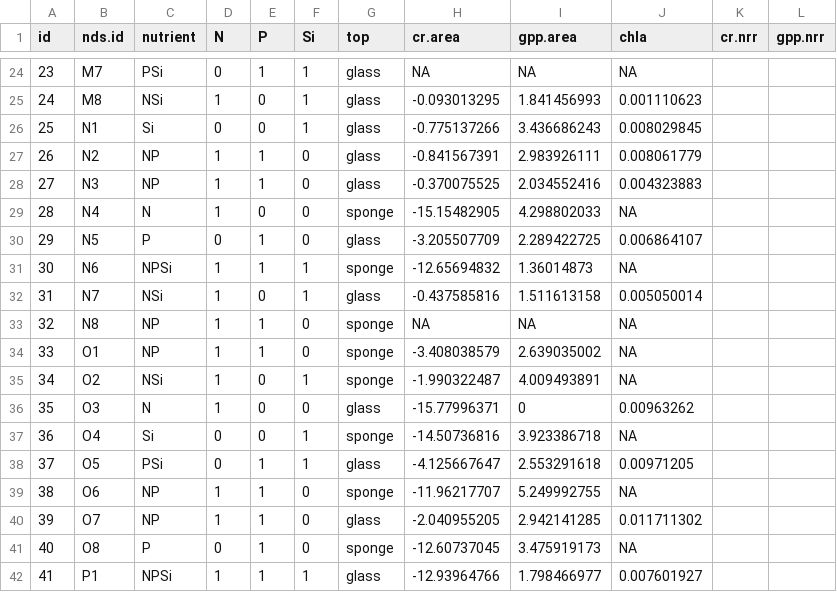
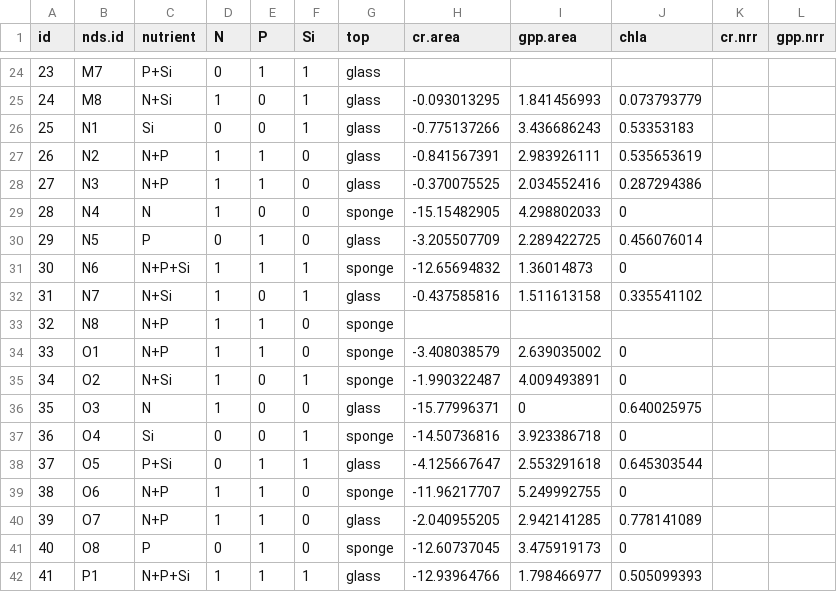
Before and after one commit to clayarango/Yakima-Ag-Sampling, a CSV file: ring_fall.csv, drawn as a sheet; only a part is shown, gaps mark what is left out; the diff covers the shown part only.

```diff
--- a/ring_fall.csv
+++ b/ring_fall.csv
@@ -24,19 +24,19 @@ id,nds.id,nutrient,N,P,Si,top,cr.area,gpp.area,chla,cr.nrr,gpp.nrr
-23,M7,PSi,0,1,1,glass,NA,NA,NA,,
-24,M8,NSi,1,0,1,glass,-0.093013295,1.841456993,0.001110623,,
-25,N1,Si,0,0,1,glass,-0.775137266,3.436686243,0.008029845,,
-26,N2,NP,1,1,0,glass,-0.841567391,2.983926111,0.008061779,,
-27,N3,NP,1,1,0,glass,-0.370075525,2.034552416,0.004323883,,
-28,N4,N,1,0,0,sponge,-15.15482905,4.298802033,NA,,
-29,N5,P,0,1,0,glass,-3.205507709,2.289422725,0.006864107,,
-30,N6,NPSi,1,1,1,sponge,-12.65694832,1.36014873,NA,,
-31,N7,NSi,1,0,1,glass,-0.437585816,1.511613158,0.005050014,,
-32,N8,NP,1,1,0,sponge,NA,NA,NA,,
-33,O1,NP,1,1,0,sponge,-3.408038579,2.639035002,NA,,
-34,O2,NSi,1,0,1,sponge,-1.990322487,4.009493891,NA,,
-35,O3,N,1,0,0,glass,-15.77996371,0,0.00963262,,
-36,O4,Si,0,0,1,sponge,-14.50736816,3.923386718,NA,,
-37,O5,PSi,0,1,1,glass,-4.125667647,2.553291618,0.00971205,,
-38,O6,NP,1,1,0,sponge,-11.96217707,5.249992755,NA,,
-39,O7,NP,1,1,0,glass,-2.040955205,2.942141285,0.011711302,,
-40,O8,P,0,1,0,sponge,-12.60737045,3.475919173,NA,,
-41,P1,NPSi,1,1,1,glass,-12.93964766,1.798466977,0.007601927,,
+23,M7,P+Si,0,1,1,glass,,,,,
+24,M8,N+Si,1,0,1,glass,-0.093013295,1.841456993,0.073793779,,
+25,N1,Si,0,0,1,glass,-0.775137266,3.436686243,0.53353183,,
+26,N2,N+P,1,1,0,glass,-0.841567391,2.983926111,0.535653619,,
+27,N3,N+P,1,1,0,glass,-0.370075525,2.034552416,0.287294386,,
+28,N4,N,1,0,0,sponge,-15.15482905,4.298802033,0,,
+29,N5,P,0,1,0,glass,-3.205507709,2.289422725,0.456076014,,
+30,N6,N+P+Si,1,1,1,sponge,-12.65694832,1.36014873,0,,
+31,N7,N+Si,1,0,1,glass,-0.437585816,1.511613158,0.335541102,,
+32,N8,N+P,1,1,0,sponge,,,,,
+33,O1,N+P,1,1,0,sponge,-3.408038579,2.639035002,0,,
+34,O2,N+Si,1,0,1,sponge,-1.990322487,4.009493891,0,,
+35,O3,N,1,0,0,glass,-15.77996371,0,0.640025975,,
+36,O4,Si,0,0,1,sponge,-14.50736816,3.923386718,0,,
+37,O5,P+Si,0,1,1,glass,-4.125667647,2.553291618,0.645303544,,
+38,O6,N+P,1,1,0,sponge,-11.96217707,5.249992755,0,,
+39,O7,N+P,1,1,0,glass,-2.040955205,2.942141285,0.778141089,,
+40,O8,P,0,1,0,sponge,-12.60737045,3.475919173,0,,
+41,P1,N+P+Si,1,1,1,glass,-12.93964766,1.798466977,0.505099393,,
```
Also changed, not shown: 96 edited cells elsewhere in this file, ring_summer.csv, 6 other files.
